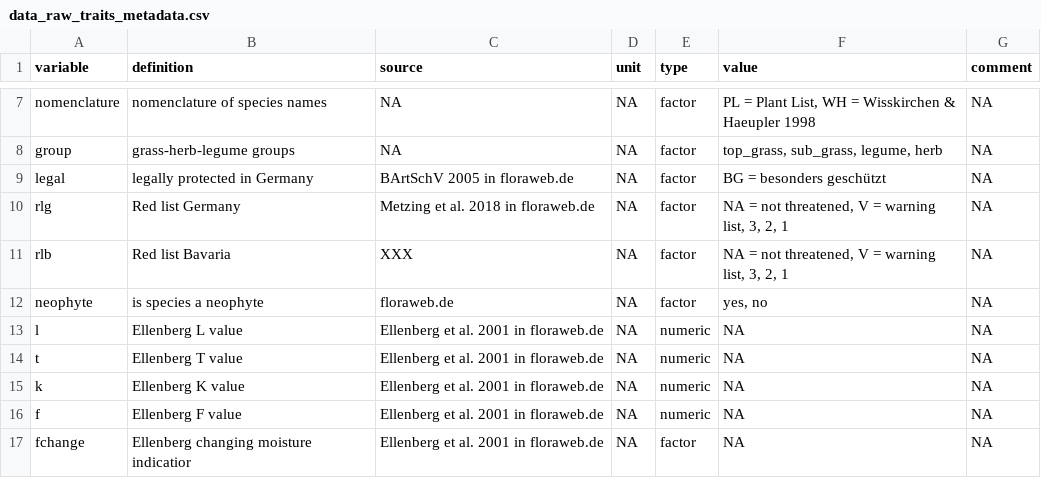
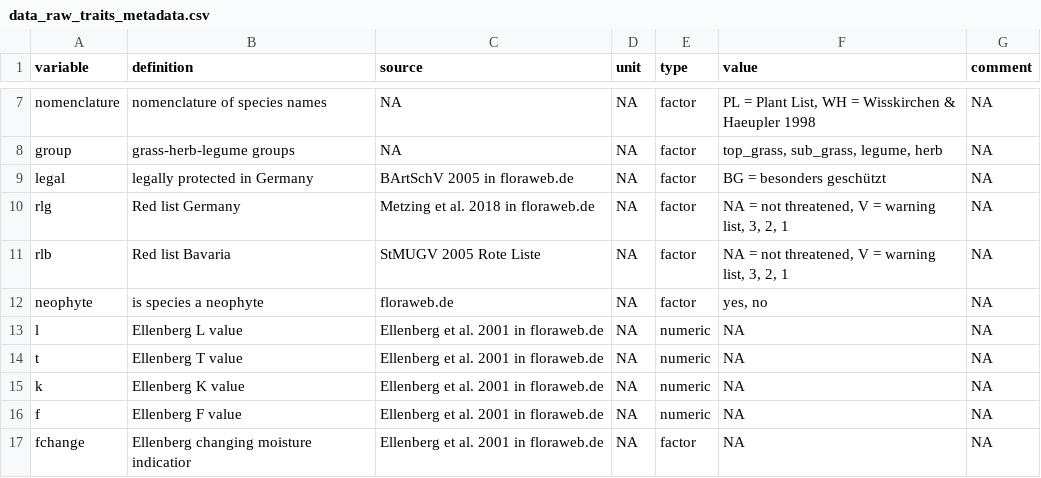
Before and after one commit to markus1bauer/2022_danube_dike_survey, a CSV file: data/raw/data_raw_traits_metadata.csv, drawn as a sheet; only a part is shown, gaps mark what is left out.

Commit message:
Update map and upload raw data

```diff
--- a/data/raw/data_raw_traits_metadata.csv
+++ b/data/raw/data_raw_traits_metadata.csv
@@ -10,3 +10,3 @@ legal;legally protected in Germany;BArtSchV 2005 in floraweb.de;NA;factor;BG = b
 rlg;Red list Germany;Metzing et al. 2018 in floraweb.de;NA;factor;NA = not threatened, V = warning list, 3, 2, 1;NA
-rlb;Red list Bavaria;XXX;NA;factor;NA = not threatened, V = warning list, 3, 2, 1;NA
+rlb;Red list Bavaria;StMUGV 2005 Rote Liste;NA;factor;NA = not threatened, V = warning list, 3, 2, 1;NA
 neophyte;is species a neophyte;floraweb.de;NA;factor;yes, no;NA
```
Also changed, not shown: data/processed/data_processed_sites_metadata.csv, data/raw/data_raw_traits.csv, 53 other files.
